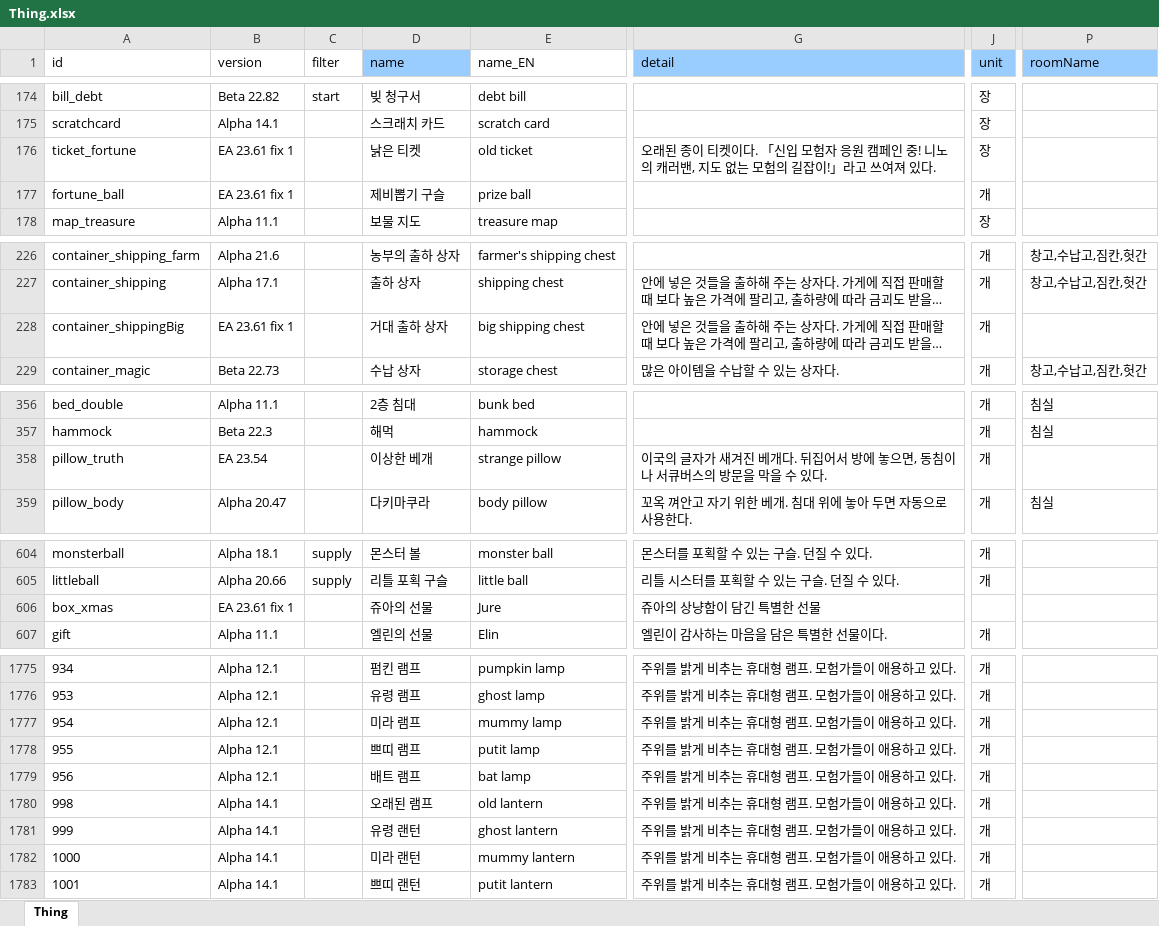
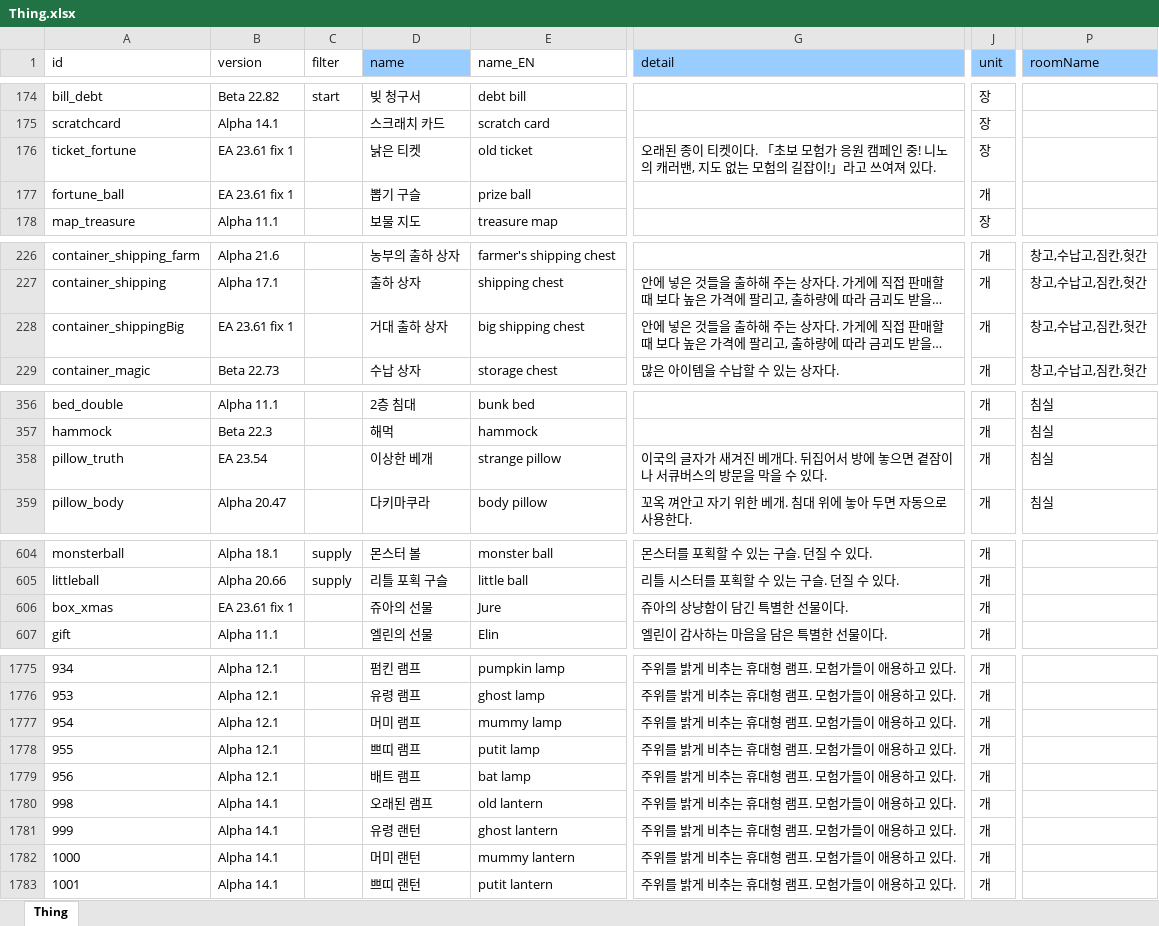
Before and after one commit to cinornu/Elin_KR, an Excel workbook: Mod_Korean/Lang/KR/Game/Thing.xlsx, sheet Thing, drawn as a sheet; only a part is shown, gaps mark what is left out; long unchanged cells end in …; values as stored, in another font and other column widths than the file's, no borders; charts and pictures not drawn; the diff covers the shown part only; the diff names each change by its address in the sheet, - before the commit and + after, or states it on an @@ line.

```diff
--- a/Mod_Korean/Lang/KR/Game/Thing.xlsx (sheet Thing)
+++ b/Mod_Korean/Lang/KR/Game/Thing.xlsx (sheet Thing)
-G176 (detail): …이다. 「신입 모험자 응원…
+G176 (detail): …이다. 「초보 모험가 응원…
-D177 (name): 제비뽑기 구슬
+D177 (name): 뽑기 구슬
-P228 (roomName): (empty)
+P228 (roomName): 창고,수납고,짐칸,헛간
-G358 (detail): …놓으면, 동침이나 서…
+G358 (detail): …놓으면 곁잠이나 서…
-P358 (roomName): (empty)
+P358 (roomName): 침실
-G606 (detail): 쥬아의 상냥함이 담긴 특별한 선물
+G606 (detail): 쥬아의 상냥함이 담긴 특별한 선물이다.
-J606 (unit): (empty)
+J606 (unit): 개
-D1777 (name): 미라 램프
+D1777 (name): 머미 램프
-D1782 (name): 미라 랜턴
+D1782 (name): 머미 랜턴
```
Also changed, not shown: 3 edited cells elsewhere in this sheet, charts or pictures, Mod_Korean/Lang/KR/Data/god_talk.xlsx, Mod_Korean/Lang/KR/Dialog/dialog.xlsx, 3 other files.
